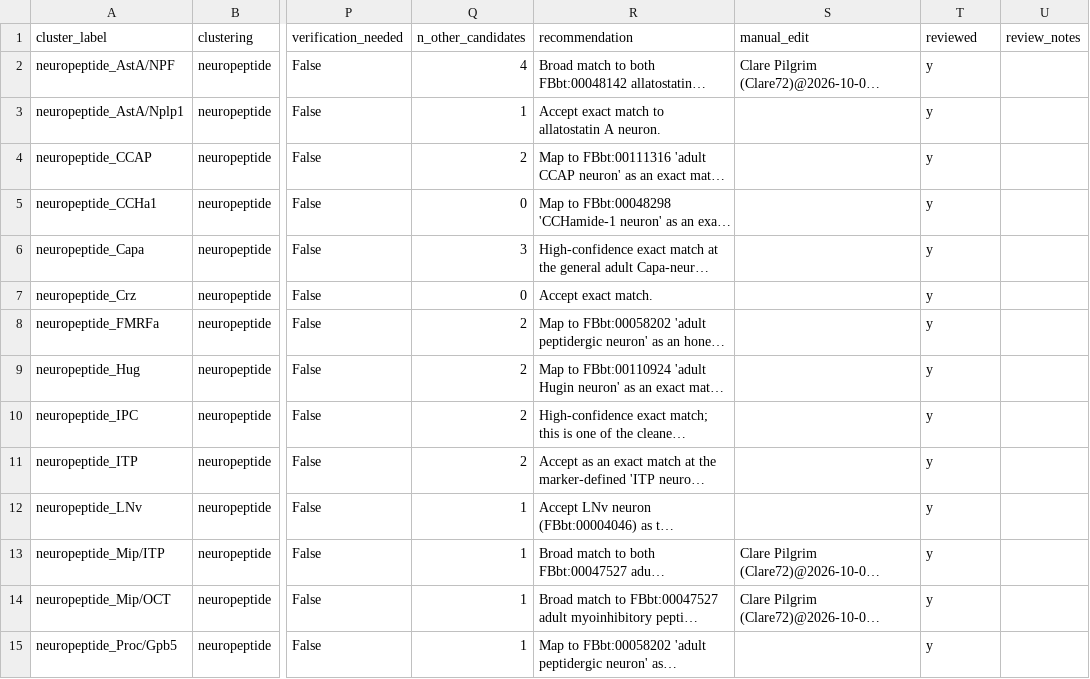
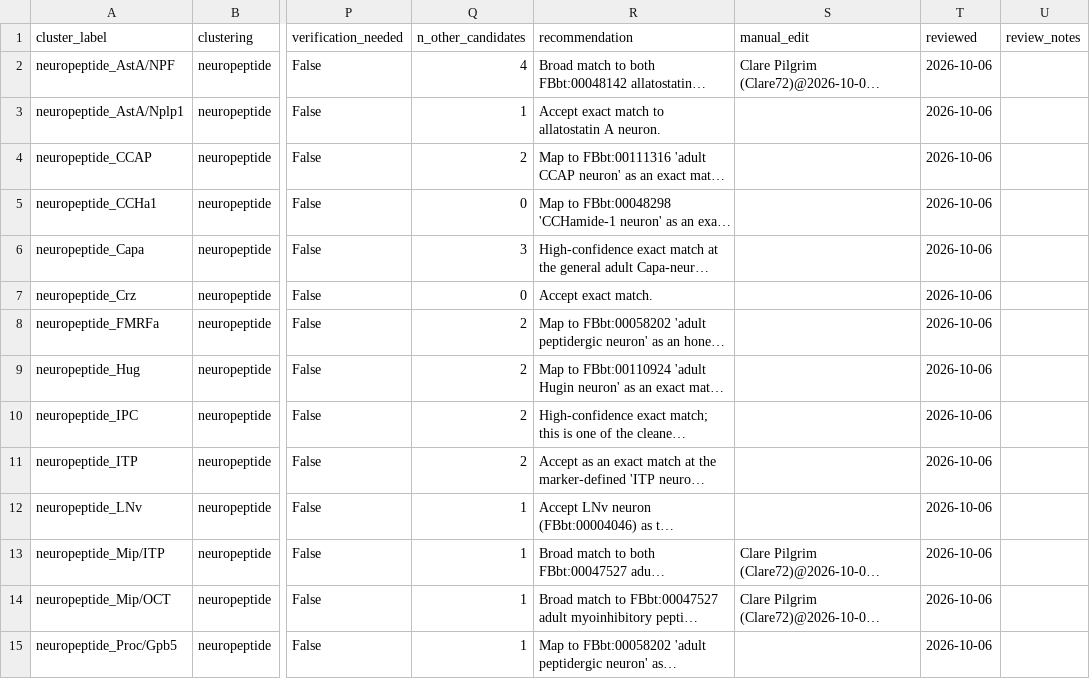
Before and after one commit to VirtualFlyBrain/vfb-scRNAseq, a TSV file: projects/davie_2018/mapping.tsv, drawn as a sheet; only a part is shown, gaps mark what is left out; long unchanged cells end in …; the diff covers the shown part only; the diff names each change by its address in the sheet, - before the commit and + after, or states it on an @@ line.

```diff
--- a/projects/davie_2018/mapping.tsv
+++ b/projects/davie_2018/mapping.tsv
-T2:T15 (reviewed): y
+T2:T15 (reviewed): 2026-10-06
```
Also changed, not shown: 68 edited cells elsewhere in this file, projects/kurmangaliyev_2020/mapping.tsv, 3 other files.
